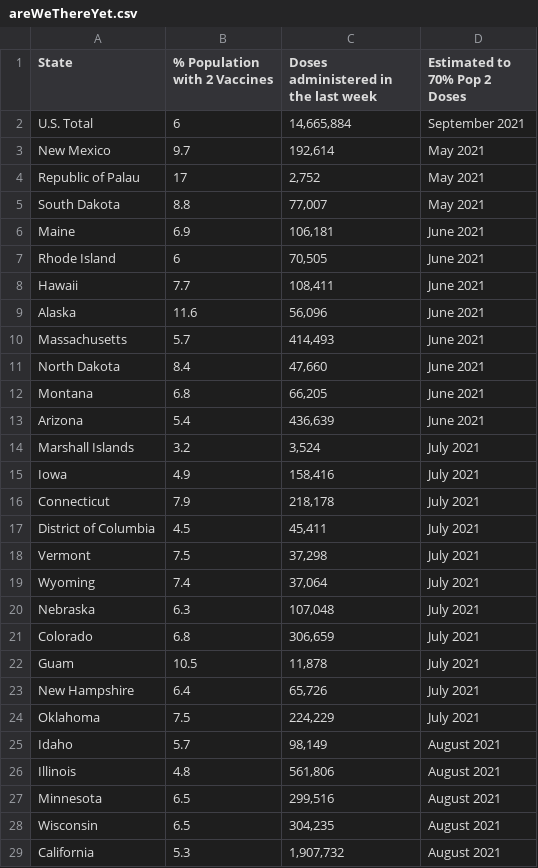
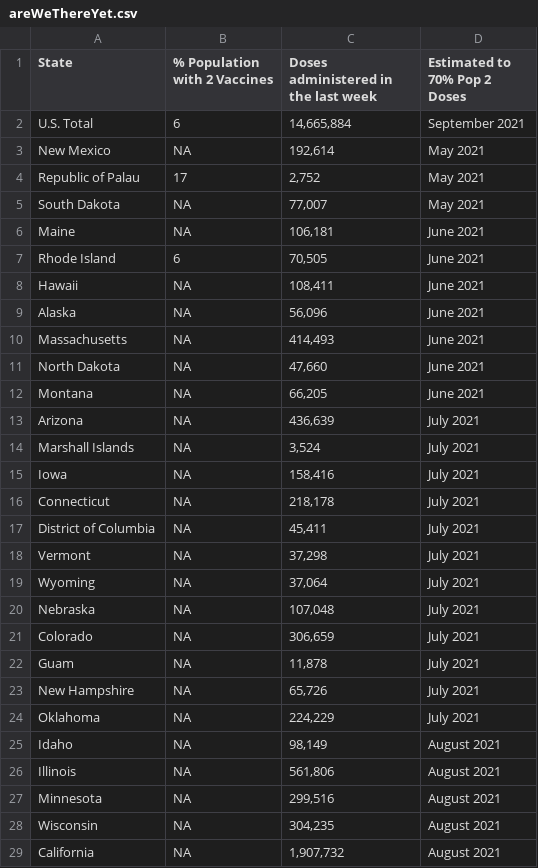
Before and after one commit to anesta95/veryWellVaccineDataTracker, a CSV file: areWeThereYet.csv, drawn as a sheet; only a part is shown; the diff covers the shown part only.

Commit message:
Commiting cdc vaccine data as of 02/24/2021 09:31:59

```diff
--- a/areWeThereYet.csv
+++ b/areWeThereYet.csv
@@ -2,28 +2,28 @@ State,% Population with 2 Vaccines,Doses administered in the last week,Estimated
 U.S. Total,6,"14,665,884",September 2021
-New Mexico,9.7,"  192,614",May 2021
+New Mexico,NA,"  192,614",May 2021
 Republic of Palau,17,"    2,752",May 2021
-South Dakota,8.8,"   77,007",May 2021
-Maine,6.9,"  106,181",June 2021
+South Dakota,NA,"   77,007",May 2021
+Maine,NA,"  106,181",June 2021
 Rhode Island,6,"   70,505",June 2021
-Hawaii,7.7,"  108,411",June 2021
-Alaska,11.6,"   56,096",June 2021
-Massachusetts,5.7,"  414,493",June 2021
-North Dakota,8.4,"   47,660",June 2021
-Montana,6.8,"   66,205",June 2021
-Arizona,5.4,"  436,639",June 2021
-Marshall Islands,3.2,"    3,524",July 2021
-Iowa,4.9,"  158,416",July 2021
-Connecticut,7.9,"  218,178",July 2021
-District of Columbia,4.5,"   45,411",July 2021
-Vermont,7.5,"   37,298",July 2021
-Wyoming,7.4,"   37,064",July 2021
-Nebraska,6.3,"  107,048",July 2021
-Colorado,6.8,"  306,659",July 2021
-Guam,10.5,"   11,878",July 2021
-New Hampshire,6.4,"   65,726",July 2021
-Oklahoma,7.5,"  224,229",July 2021
-Idaho,5.7,"   98,149",August 2021
-Illinois,4.8,"  561,806",August 2021
-Minnesota,6.5,"  299,516",August 2021
-Wisconsin,6.5,"  304,235",August 2021
-California,5.3,"1,907,732",August 2021
+Hawaii,NA,"  108,411",June 2021
+Alaska,NA,"   56,096",June 2021
+Massachusetts,NA,"  414,493",June 2021
+North Dakota,NA,"   47,660",June 2021
+Montana,NA,"   66,205",June 2021
+Arizona,NA,"  436,639",July 2021
+Marshall Islands,NA,"    3,524",July 2021
+Iowa,NA,"  158,416",July 2021
+Connecticut,NA,"  218,178",July 2021
+District of Columbia,NA,"   45,411",July 2021
+Vermont,NA,"   37,298",July 2021
+Wyoming,NA,"   37,064",July 2021
+Nebraska,NA,"  107,048",July 2021
+Colorado,NA,"  306,659",July 2021
+Guam,NA,"   11,878",July 2021
+New Hampshire,NA,"   65,726",July 2021
+Oklahoma,NA,"  224,229",July 2021
+Idaho,NA,"   98,149",August 2021
+Illinois,NA,"  561,806",August 2021
+Minnesota,NA,"  299,516",August 2021
+Wisconsin,NA,"  304,235",August 2021
+California,NA,"1,907,732",August 2021
```
Also changed, not shown: 32 edited cells elsewhere in this file, 2 other files.
